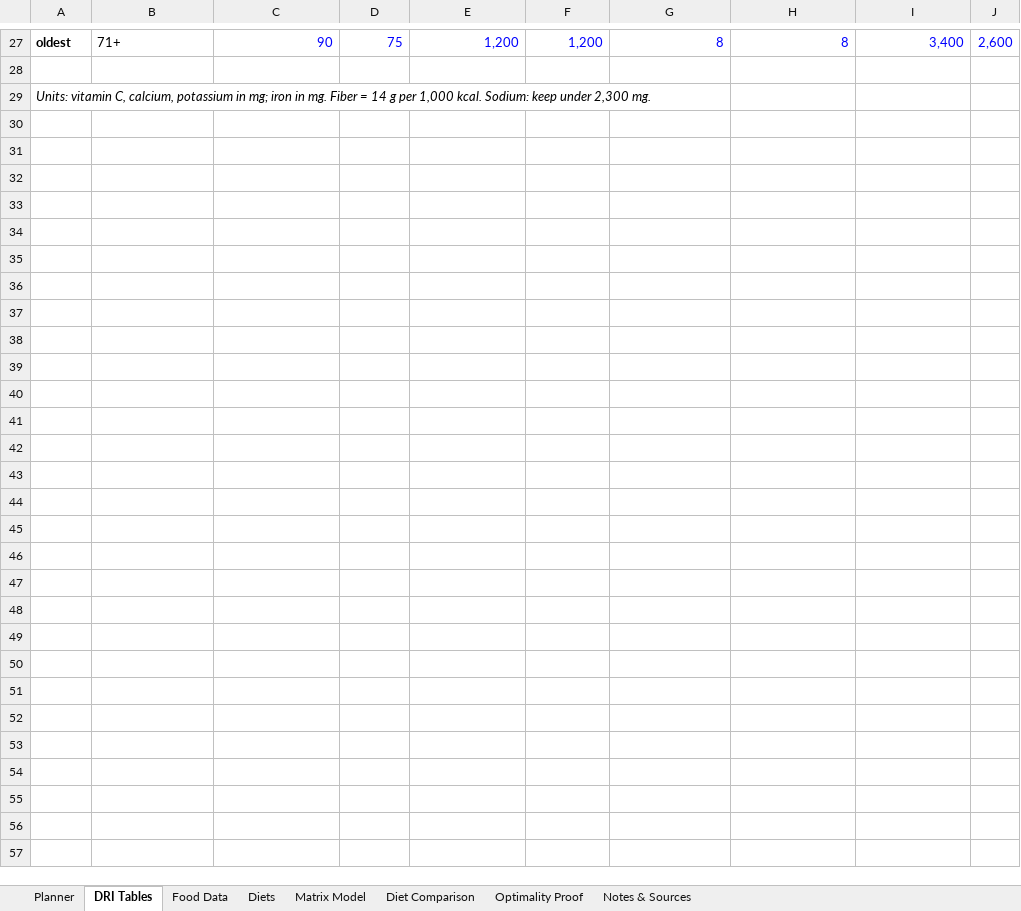
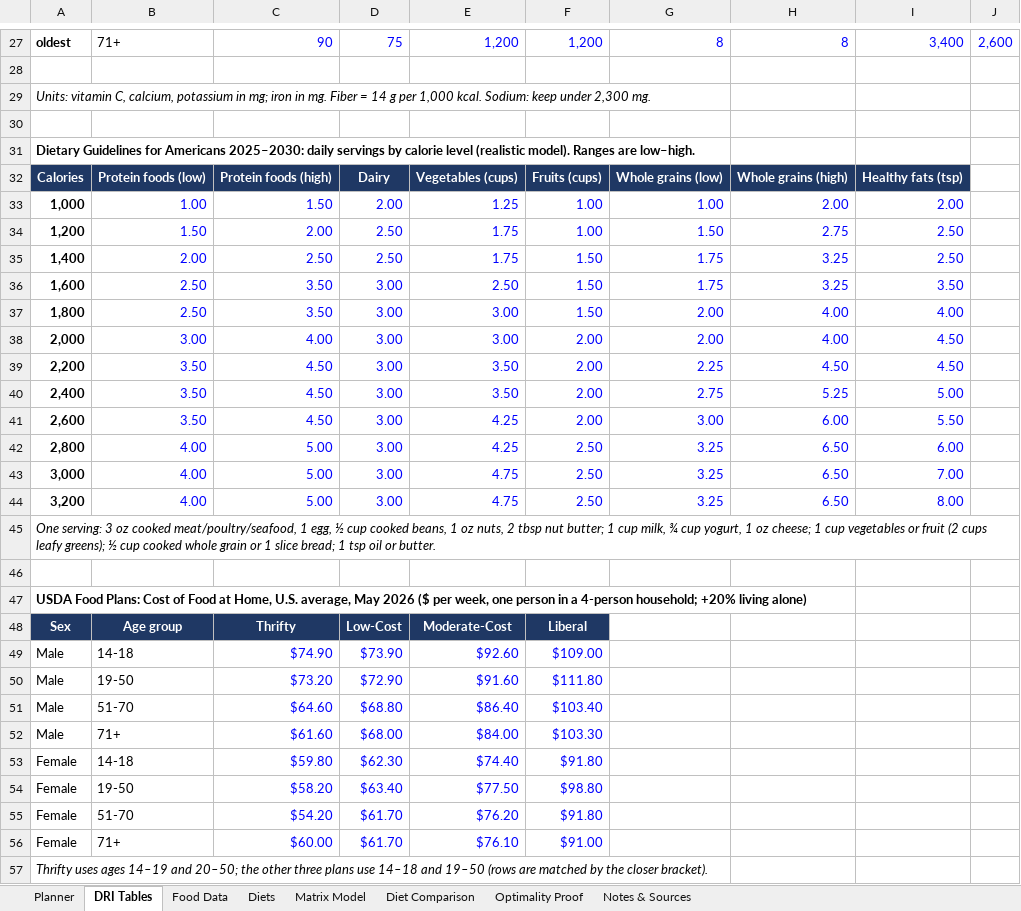
Before and after one commit to ekbaker58/feasabull-diet-optimizer, an Excel workbook: spreadsheet/FeasaBULL_Diet_Optimizer.xlsx, sheet DRI Tables, drawn as a sheet; only a part is shown, gaps mark what is left out; values as stored, in another font and other column widths than the file's, no borders; the diff names each change by its address in the sheet, - before the commit and + after, or states it on an @@ line.

```diff
--- a/spreadsheet/FeasaBULL_Diet_Optimizer.xlsx (sheet DRI Tables)
+++ b/spreadsheet/FeasaBULL_Diet_Optimizer.xlsx (sheet DRI Tables)
+row 30: (empty)
+row 31: Dietary Guidelines for Americans 2025–2030: daily servings by calorie level (realistic model). Ranges are low–high.
+row 32: Calories | Protein foods (low) | Protein foods (high) | Dairy | Vegetables (cups) | Fruits (cups) | Whole grains (low) | Whole grains (high) | Healthy fats (tsp)
+row 33: 1,000 | 1.00 | 1.50 | 2.00 | 1.25 | 1.00 | 1.00 | 2.00 | 2.00
+row 34: 1,200 | 1.50 | 2.00 | 2.50 | 1.75 | 1.00 | 1.50 | 2.75 | 2.50
+row 35: 1,400 | 2.00 | 2.50 | 2.50 | 1.75 | 1.50 | 1.75 | 3.25 | 2.50
+row 36: 1,600 | 2.50 | 3.50 | 3.00 | 2.50 | 1.50 | 1.75 | 3.25 | 3.50
+row 37: 1,800 | 2.50 | 3.50 | 3.00 | 3.00 | 1.50 | 2.00 | 4.00 | 4.00
+row 38: 2,000 | 3.00 | 4.00 | 3.00 | 3.00 | 2.00 | 2.00 | 4.00 | 4.50
+row 39: 2,200 | 3.50 | 4.50 | 3.00 | 3.50 | 2.00 | 2.25 | 4.50 | 4.50
+row 40: 2,400 | 3.50 | 4.50 | 3.00 | 3.50 | 2.00 | 2.75 | 5.25 | 5.00
+row 41: 2,600 | 3.50 | 4.50 | 3.00 | 4.25 | 2.00 | 3.00 | 6.00 | 5.50
+row 42: 2,800 | 4.00 | 5.00 | 3.00 | 4.25 | 2.50 | 3.25 | 6.50 | 6.00
+row 43: 3,000 | 4.00 | 5.00 | 3.00 | 4.75 | 2.50 | 3.25 | 6.50 | 7.00
+row 44: 3,200 | 4.00 | 5.00 | 3.00 | 4.75 | 2.50 | 3.25 | 6.50 | 8.00
+row 45: One serving: 3 oz cooked meat/poultry/seafood, 1 egg, ½ cup cooked beans, 1 oz nuts, 2 tbsp nut butter; 1 cup milk, ¾ cup yogurt, 1 oz cheese; 1 cup vegetables or fruit (2 cups leafy greens); ½ cup cooked whole grain or 1 slice bread; 1 tsp oil or butter.
+row 46: (empty)
+row 47: USDA Food Plans: Cost of Food at Home, U.S. average, May 2026 ($ per week, one person in a 4-person household; +20% living alone)
+row 48: Sex | Age group | Thrifty | Low-Cost | Moderate-Cost | Liberal
+row 49: Male | 14-18 | $74.90 | $73.90 | $92.60 | $109.00
+row 50: Male | 19-50 | $73.20 | $72.90 | $91.60 | $111.80
+row 51: Male | 51-70 | $64.60 | $68.80 | $86.40 | $103.40
+row 52: Male | 71+ | $61.60 | $68.00 | $84.00 | $103.30
+row 53: Female | 14-18 | $59.80 | $62.30 | $74.40 | $91.80
+row 54: Female | 19-50 | $58.20 | $63.40 | $77.50 | $98.80
+row 55: Female | 51-70 | $54.20 | $61.70 | $76.20 | $91.80
+row 56: Female | 71+ | $60.00 | $61.70 | $76.10 | $91.00
+row 57: Thrifty uses ages 14–19 and 20–50; the other three plans use 14–18 and 19–50 (rows are matched by the closer bracket).
```
Also changed, not shown: sheet Matrix Model, sheet Optimality Proof, sheet Food Data, sheet Planner, sheet Diet Comparison, sheet Notes & Sources, formulas that keep their value, 19 other files.
